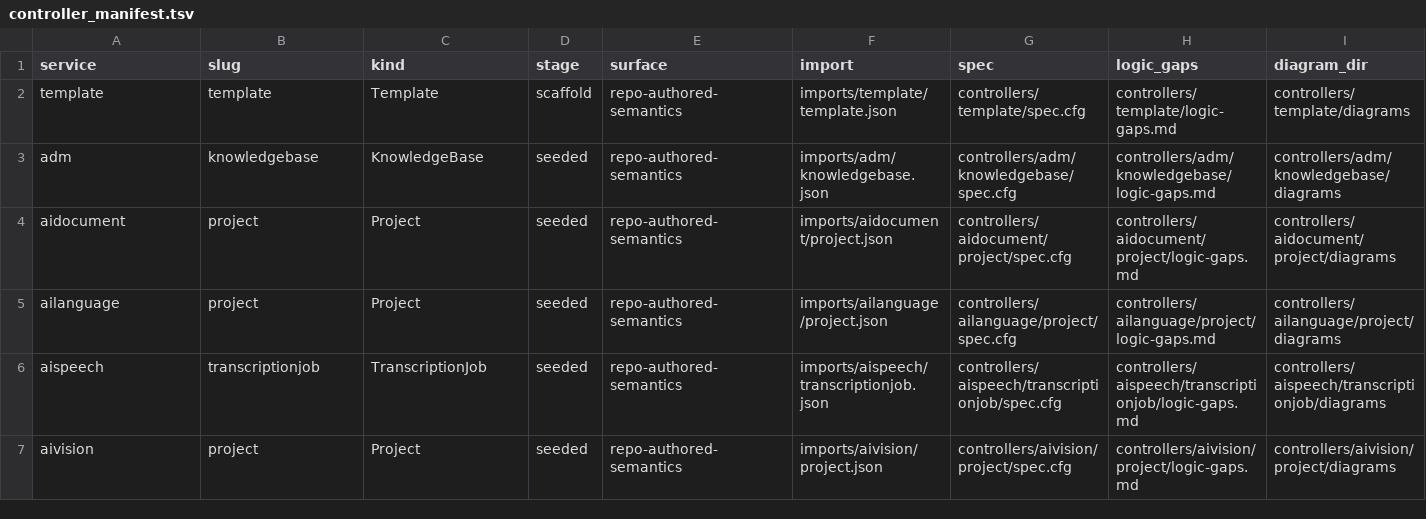
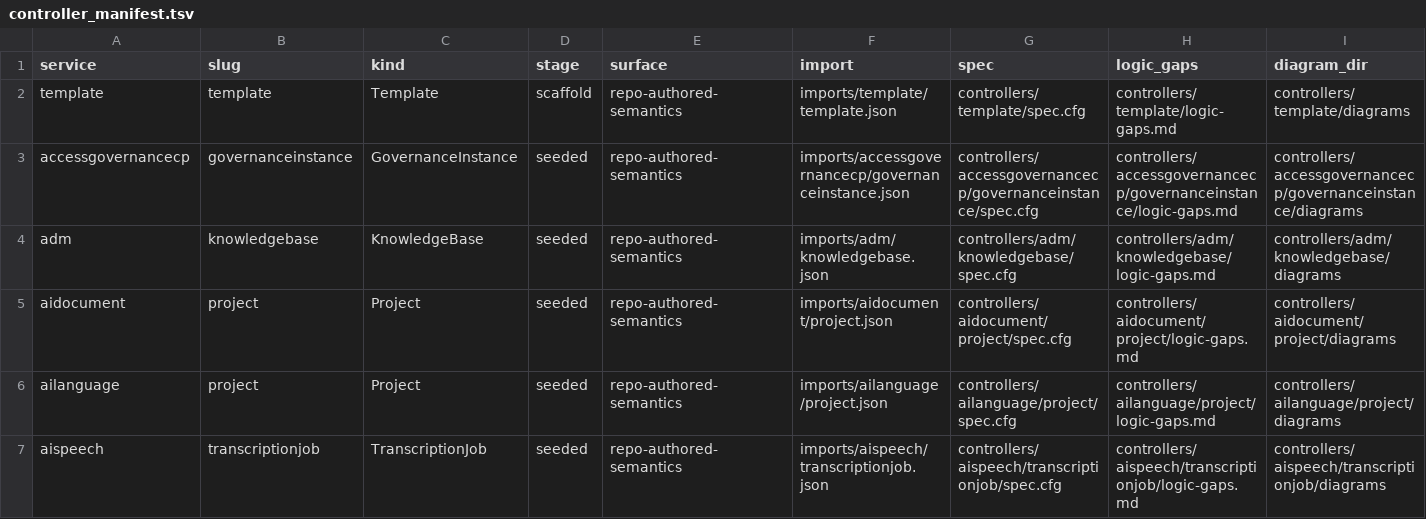
Before and after one commit to oracle/oci-service-operator, a TSV file: formal/controller_manifest.tsv, drawn as a sheet; only a part is shown; the shorter side is filled out with more unchanged rows.

Commit message:
US-88: publish accessgovernancecp GovernanceInstance

```diff
--- a/formal/controller_manifest.tsv
+++ b/formal/controller_manifest.tsv
@@ -2,2 +2,3 @@ service	slug	kind	stage	surface	import	spec	logic_gaps	diagram_dir
 template	template	Template	scaffold	repo-authored-semantics	imports/template/template.json	controllers/template/spec.cfg	controllers/template/logic-gaps.md	controllers/template/diagrams
+accessgovernancecp	governanceinstance	GovernanceInstance	seeded	repo-authored-semantics	imports/accessgovernancecp/governanceinstance.json	controllers/accessgovernancecp/governanceinstance/spec.cfg	controllers/accessgovernancecp/governanceinstance/logic-gaps.md	controllers/accessgovernancecp/governanceinstance/diagrams
 adm	knowledgebase	KnowledgeBase	seeded	repo-authored-semantics	imports/adm/knowledgebase.json	controllers/adm/knowledgebase/spec.cfg	controllers/adm/knowledgebase/logic-gaps.md	controllers/adm/knowledgebase/diagrams
```
Also changed, not shown: 52 other files.
